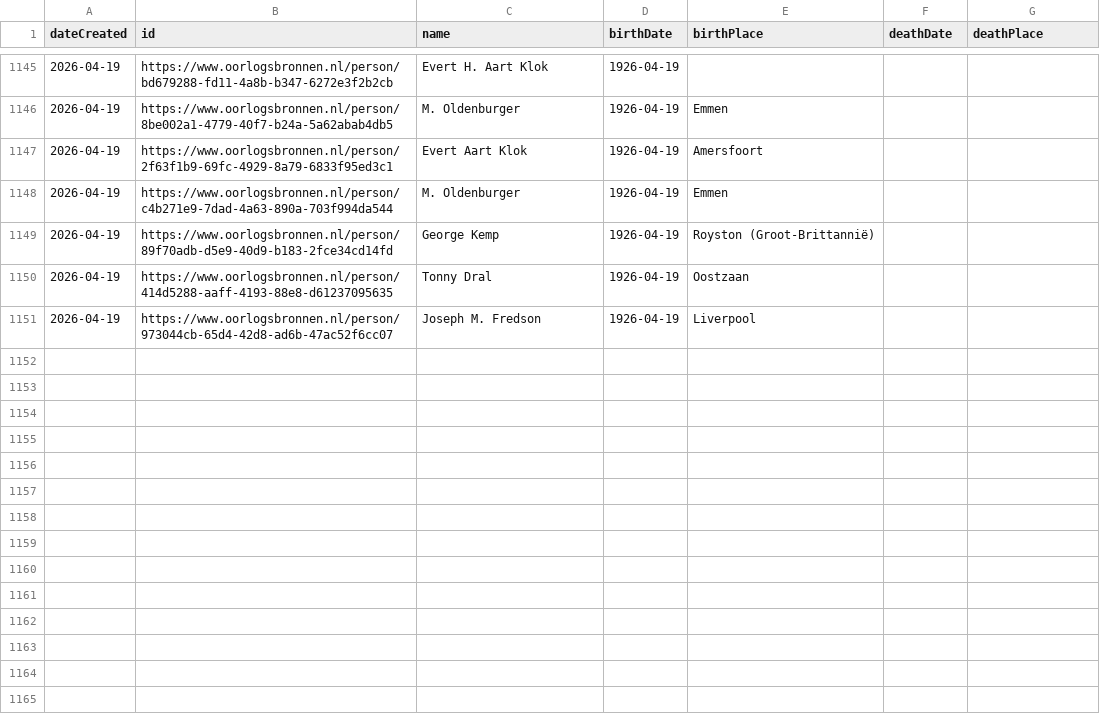
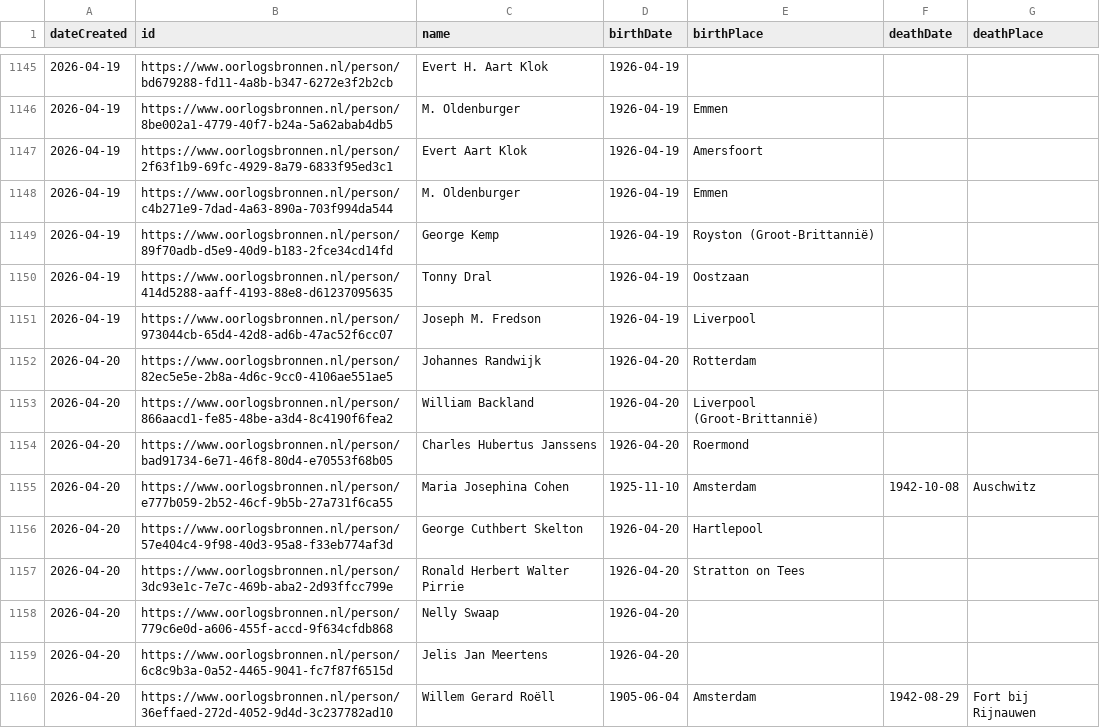
Before and after one commit to Oorlogsbronnen/collectierapportage, a CSV file: data/new_persons.csv, drawn as a sheet; only a part is shown, gaps mark what is left out; the diff names each change by its address in the sheet, - before the commit and + after, or states it on an @@ line.

```diff
--- a/data/new_persons.csv
+++ b/data/new_persons.csv
+row 1152: 2026-04-20 | https://www.oorlogsbronnen.nl/person/82ec5e5e-2b8a-4d6c-9cc0-4106ae551ae5 | Johannes Randwijk | 1926-04-20 | Rotterdam
+row 1153: 2026-04-20 | https://www.oorlogsbronnen.nl/person/866aacd1-fe85-48be-a3d4-8c4190f6fea2 | William Backland | 1926-04-20 | Liverpool (Groot-Brittannië)
+row 1154: 2026-04-20 | https://www.oorlogsbronnen.nl/person/bad91734-6e71-46f8-80d4-e70553f68b05 | Charles Hubertus Janssens | 1926-04-20 | Roermond
+row 1155: 2026-04-20 | https://www.oorlogsbronnen.nl/person/e777b059-2b52-46cf-9b5b-27a731f6ca55 | Maria Josephina Cohen | 1925-11-10 | Amsterdam | 1942-10-08 | Auschwitz
+row 1156: 2026-04-20 | https://www.oorlogsbronnen.nl/person/57e404c4-9f98-40d3-95a8-f33eb774af3d | George Cuthbert Skelton | 1926-04-20 | Hartlepool
+row 1157: 2026-04-20 | https://www.oorlogsbronnen.nl/person/3dc93e1c-7e7c-469b-aba2-2d93ffcc799e | Ronald Herbert Walter Pirrie | 1926-04-20 | Stratton on Tees
+row 1158: 2026-04-20 | https://www.oorlogsbronnen.nl/person/779c6e0d-a606-455f-accd-9f634cfdb868 | Nelly Swaap | 1926-04-20
+row 1159: 2026-04-20 | https://www.oorlogsbronnen.nl/person/6c8c9b3a-0a52-4465-9041-fc7f87f6515d | Jelis Jan Meertens | 1926-04-20
+row 1160: 2026-04-20 | https://www.oorlogsbronnen.nl/person/36effaed-272d-4052-9d4d-3c237782ad10 | Willem Gerard Roëll | 1905-06-04 | Amsterdam | 1942-08-29 | Fort bij Rijnauwen
```
